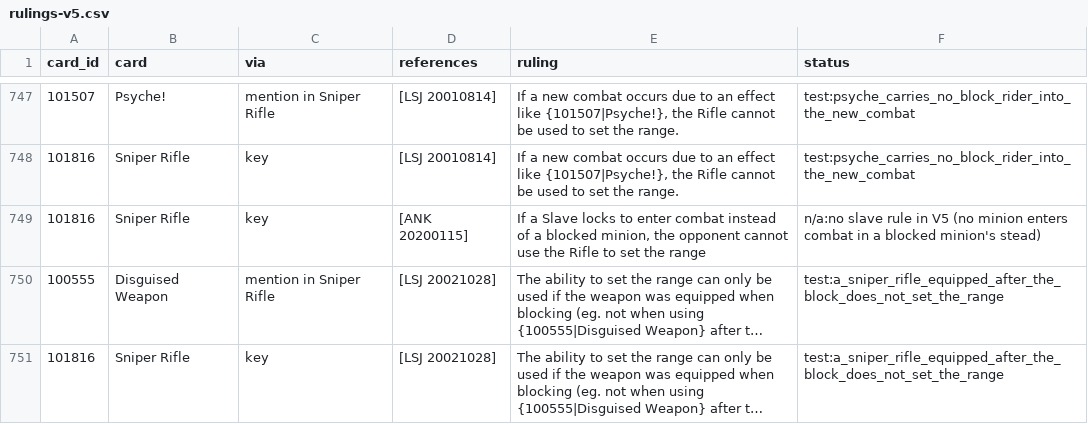
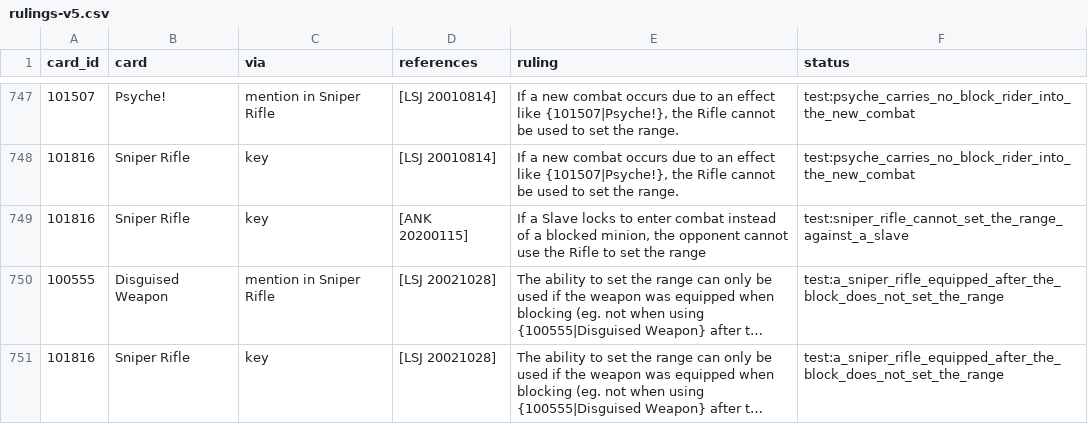
Before and after one commit to lionel-panhaleux/zero-vtes, a CSV file: data/rulings-v5.csv, drawn as a sheet; only a part is shown, gaps mark what is left out; long unchanged cells end in …; the diff names each change by its address in the sheet, - before the commit and + after, or states it on an @@ line.

```diff
--- a/data/rulings-v5.csv
+++ b/data/rulings-v5.csv
-F749 (status): n/a:no slave rule in V5 (no minion enters combat in a blocked minion's stead)
+F749 (status): test:sniper_rifle_cannot_set_the_range_against_a_slave
```
Also changed, not shown: 6 other files.
